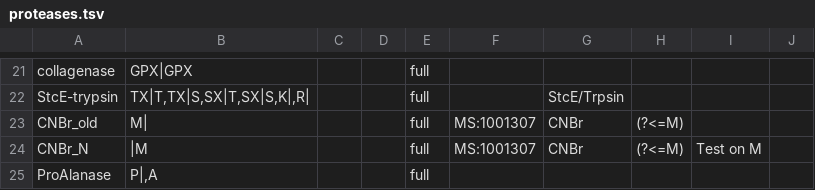
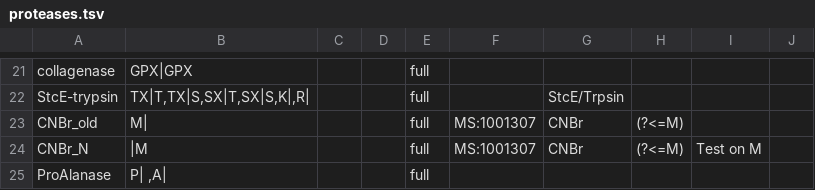
Before and after one commit to smith-chem-wisc/mzLib, a TSV file: mzLib/Proteomics/ProteolyticDigestion/proteases.tsv, drawn as a sheet; only a part is shown, gaps mark what is left out.

Commit message:
Made Alanine a c-terminal cleavage

```diff
--- a/mzLib/Proteomics/ProteolyticDigestion/proteases.tsv
+++ b/mzLib/Proteomics/ProteolyticDigestion/proteases.tsv
@@ -24,2 +24,2 @@ CNBr_old	M|			full	MS:1001307	CNBr	(?<=M)
 CNBr_N	|M			full	MS:1001307	CNBr	(?<=M)	Test on M	
-ProAlanase	"P|,A"			full		
+ProAlanase	"P| ,A|"			full		
```
